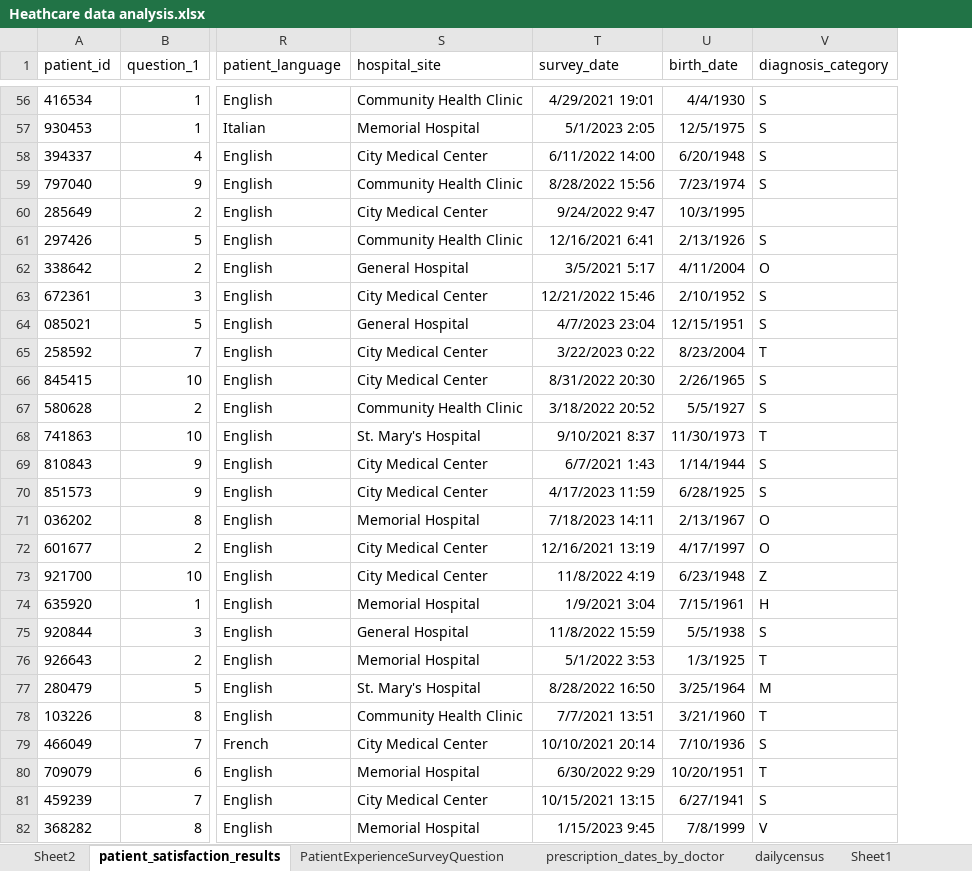
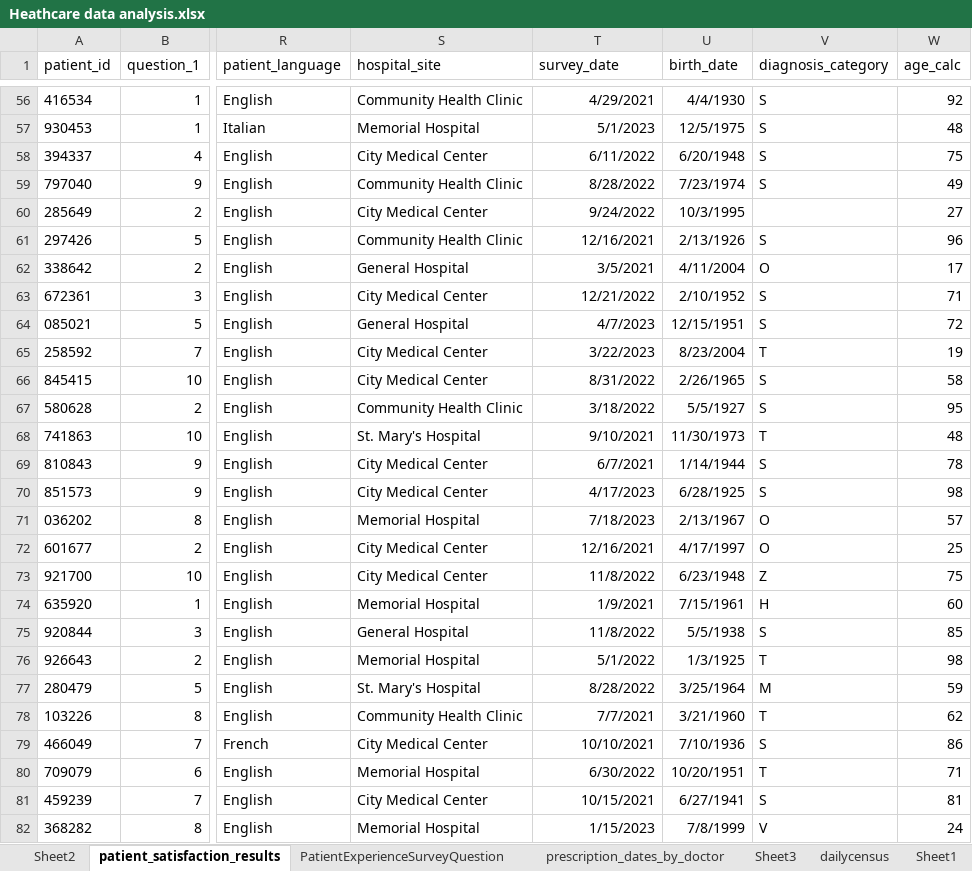
Before and after one commit to Evgeniy1970-ai/Heathcare-data-analysis-in-Excel-with-Power-Query-tool, an Excel workbook: Heathcare data analysis.xlsx, sheet patient_satisfaction_results, drawn as a sheet; only a part is shown, gaps mark what is left out; values as stored, in another font and other column widths than the file's, no borders; table styles not drawn; the diff covers the shown part only; the diff names each change by its address in the sheet, - before the commit and + after, or states it on an @@ line.

```diff
--- a/Heathcare data analysis.xlsx (sheet patient_satisfaction_results)
+++ b/Heathcare data analysis.xlsx (sheet patient_satisfaction_results)
+sheet tab: Sheet3
+column W (age_calc), rows 56-82: 92 | 48 | 75 | 49 | 27 | 96 | 17 | 71 | 72 | 19 | 58 | 95 | 48 | 78 | 98 | 57 | 25 | 75 | 60 | 85 | 98 | 59 | 62 | 86 | 71 | 81 | 24
-T56 (survey_date): 4/29/2021 19:01
+T56 (survey_date): 4/29/2021
-T57 (survey_date): 5/1/2023 2:05
+T57 (survey_date): 5/1/2023
-T58 (survey_date): 6/11/2022 14:00
+T58 (survey_date): 6/11/2022
-T59 (survey_date): 8/28/2022 15:56
+T59 (survey_date): 8/28/2022
-T60 (survey_date): 9/24/2022 9:47
+T60 (survey_date): 9/24/2022
-T61 (survey_date): 12/16/2021 6:41
+T61 (survey_date): 12/16/2021
-T62 (survey_date): 3/5/2021 5:17
+T62 (survey_date): 3/5/2021
-T63 (survey_date): 12/21/2022 15:46
+T63 (survey_date): 12/21/2022
-T64 (survey_date): 4/7/2023 23:04
+T64 (survey_date): 4/7/2023
-T65 (survey_date): 3/22/2023 0:22
+T65 (survey_date): 3/22/2023
-T66 (survey_date): 8/31/2022 20:30
+T66 (survey_date): 8/31/2022
-T67 (survey_date): 3/18/2022 20:52
+T67 (survey_date): 3/18/2022
-T68 (survey_date): 9/10/2021 8:37
+T68 (survey_date): 9/10/2021
-T69 (survey_date): 6/7/2021 1:43
+T69 (survey_date): 6/7/2021
-T70 (survey_date): 4/17/2023 11:59
+T70 (survey_date): 4/17/2023
-T71 (survey_date): 7/18/2023 14:11
+T71 (survey_date): 7/18/2023
-T72 (survey_date): 12/16/2021 13:19
+T72 (survey_date): 12/16/2021
-T73 (survey_date): 11/8/2022 4:19
+T73 (survey_date): 11/8/2022
-T74 (survey_date): 1/9/2021 3:04
+T74 (survey_date): 1/9/2021
-T75 (survey_date): 11/8/2022 15:59
+T75 (survey_date): 11/8/2022
-T76 (survey_date): 5/1/2022 3:53
+T76 (survey_date): 5/1/2022
-T77 (survey_date): 8/28/2022 16:50
+T77 (survey_date): 8/28/2022
-T78 (survey_date): 7/7/2021 13:51
+T78 (survey_date): 7/7/2021
-T79 (survey_date): 10/10/2021 20:14
+T79 (survey_date): 10/10/2021
-T80 (survey_date): 6/30/2022 9:29
+T80 (survey_date): 6/30/2022
-T81 (survey_date): 10/15/2021 13:15
+T81 (survey_date): 10/15/2021
-T82 (survey_date): 1/15/2023 9:45
+T82 (survey_date): 1/15/2023
```
Also changed, not shown: 973 edited cells elsewhere in this sheet, sheet dailycensus.
